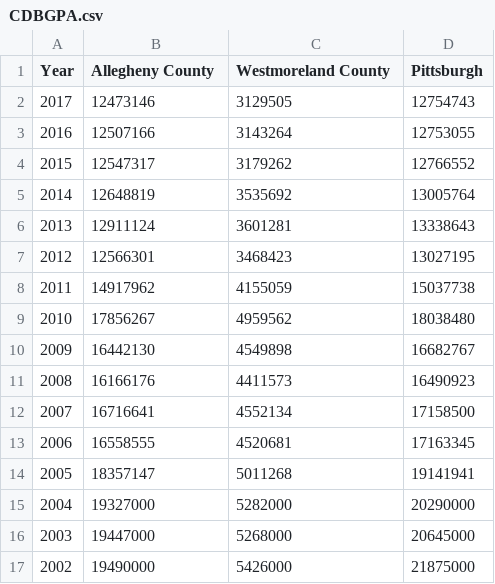
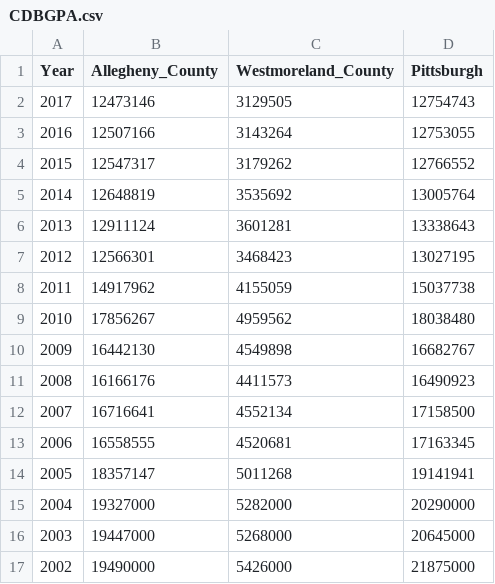
Before and after one commit to LeifGreiss/CDBGLine2, a CSV file: CDBGPA.csv, drawn as a sheet.

Commit message:
Update CDBGPA.csv

```diff
--- a/CDBGPA.csv
+++ b/CDBGPA.csv
@@ -1,2 +1,2 @@
-Year,Allegheny County,Westmoreland County,Pittsburgh
+Year,Allegheny_County,Westmoreland_County,Pittsburgh,
 2017,12473146,3129505,12754743
```
